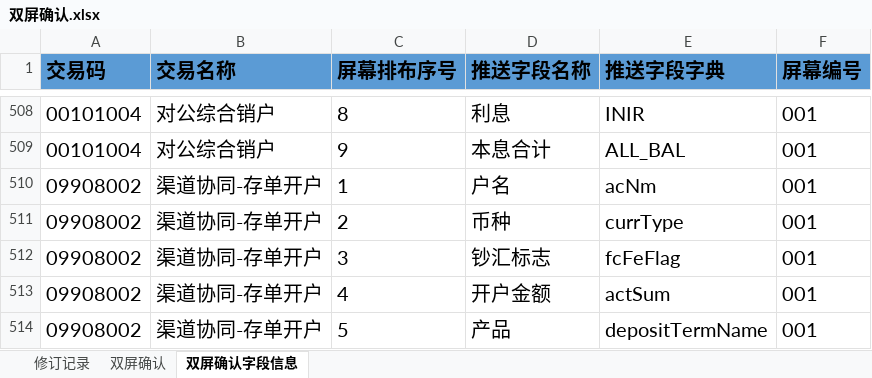
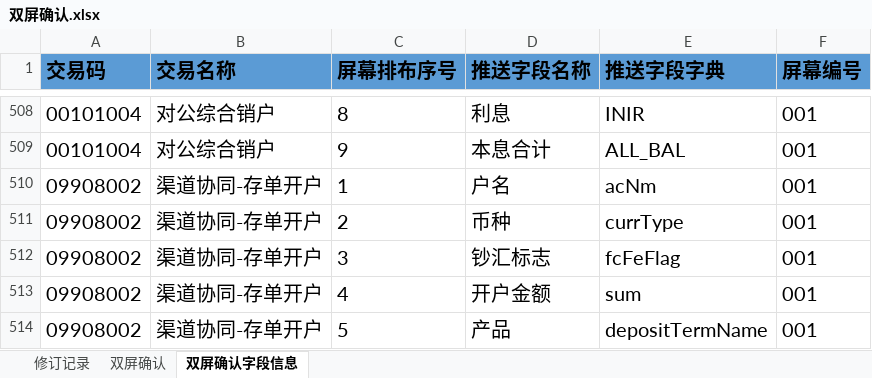
Before and after one commit to somebody2012/node-excel, an Excel workbook: src/doubleScreen/双屏确认.xlsx, sheet 双屏确认字段信息, drawn as a sheet; only a part is shown, gaps mark what is left out; values as stored, in another font and other column widths than the file's, no borders; conditional formats not drawn; the diff names each change by its address in the sheet, - before the commit and + after, or states it on an @@ line.

```diff
--- a/src/doubleScreen/双屏确认.xlsx (sheet 双屏确认字段信息)
+++ b/src/doubleScreen/双屏确认.xlsx (sheet 双屏确认字段信息)
-E513 (推送字段字典): actSum
+E513 (推送字段字典): sum
```
Also changed, not shown: src/auth/授权规则收集表汇总1.0.xlsx, src/customerInput/客户信息录入.xlsx, 32 other files.
